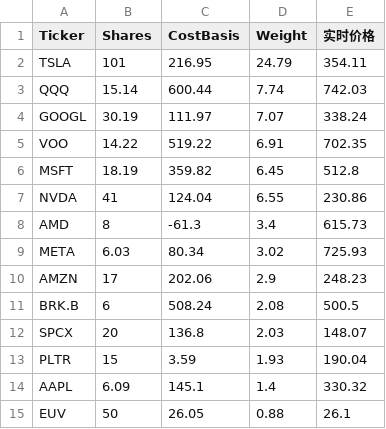
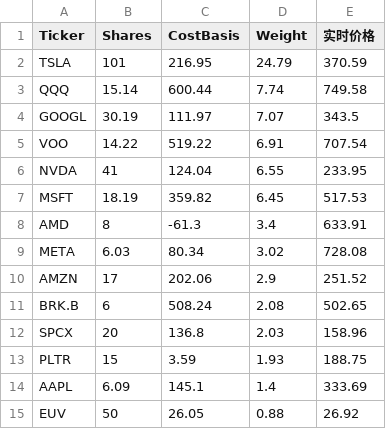
Before and after one commit to garychian/crypto-trix-public, a CSV file: public/data/holdings.csv, drawn as a sheet.

Commit message:
Day 80 (2026-10-02 close): +$2,711 → $147,425.25, cum +$53,450, ret 56.88%
- holdings.json/csv: 10/2 closes (TSLA 370.59 +4.65% on Q3 deliveries beat 486,532 vs 461,974; SPCX 158.96 +7.35% on 13-hr triple launch)
- vix 15.31 (-1.08, -6.59% arith vs 16.39); 10Y 5.28 (+4bp — bonds didn't buy the soft-NFP story)
- fund-checkins: + 2026-10-03 pnl=+2711 day=80
- Note: Grok fallback session co-produced this morning's draft (numbers matched anchor chain; its 56.88% was correct, my draft's 56.87% was the slip). NFP +29k/4.2% verified via Tiger/TheStreet before adopting.

```diff
--- a/public/data/holdings.csv
+++ b/public/data/holdings.csv
@@ -1,15 +1,15 @@
 Ticker,Shares,CostBasis,Weight,实时价格
-TSLA,101,216.95,24.79,354.11
-QQQ,15.14,600.44,7.74,742.03
-GOOGL,30.19,111.97,7.07,338.24
-VOO,14.22,519.22,6.91,702.35
-MSFT,18.19,359.82,6.45,512.8
-NVDA,41,124.04,6.55,230.86
-AMD,8,-61.3,3.4,615.73
-META,6.03,80.34,3.02,725.93
-AMZN,17,202.06,2.9,248.23
-BRK.B,6,508.24,2.08,500.5
-SPCX,20,136.8,2.03,148.07
-PLTR,15,3.59,1.93,190.04
-AAPL,6.09,145.1,1.4,330.32
-EUV,50,26.05,0.88,26.1
+TSLA,101,216.95,24.79,370.59
+QQQ,15.14,600.44,7.74,749.58
+GOOGL,30.19,111.97,7.07,343.5
+VOO,14.22,519.22,6.91,707.54
+NVDA,41,124.04,6.55,233.95
+MSFT,18.19,359.82,6.45,517.53
+AMD,8,-61.3,3.4,633.91
+META,6.03,80.34,3.02,728.08
+AMZN,17,202.06,2.9,251.52
+BRK.B,6,508.24,2.08,502.65
+SPCX,20,136.8,2.03,158.96
+PLTR,15,3.59,1.93,188.75
+AAPL,6.09,145.1,1.4,333.69
+EUV,50,26.05,0.88,26.92
```
Also changed, not shown: 4 other files.
